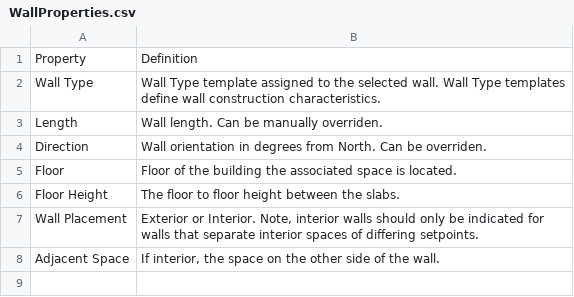
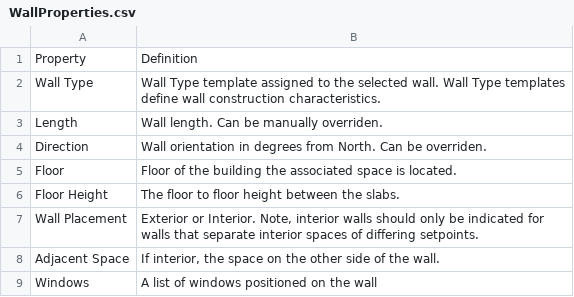
Before and after one commit to haleyneiman/thruxdocs, a CSV file: docs/userguide/buildingmechanicalmodel/floorplans/images/WallProperties.csv, drawn as a sheet; the diff names each change by its address in the sheet, - before the commit and + after, or states it on an @@ line.

```diff
--- a/docs/userguide/buildingmechanicalmodel/floorplans/images/WallProperties.csv
+++ b/docs/userguide/buildingmechanicalmodel/floorplans/images/WallProperties.csv
+row 9: Windows | A list of windows positioned on the wall
```
Also changed, not shown: docs/userguide/definingarchitecturalelements/mechanical/images/WallTypeProperties.csv, docs/userguide/definingarchitecturalelements/mechanical/images/WindowTypeProperties.csv, 6 other files.
